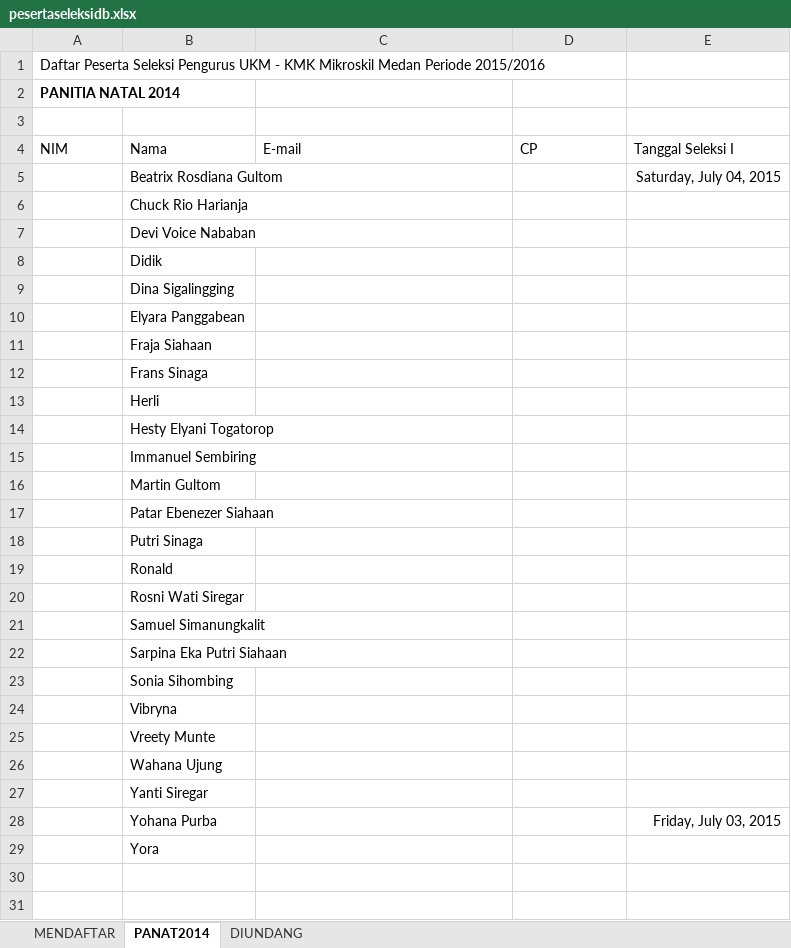
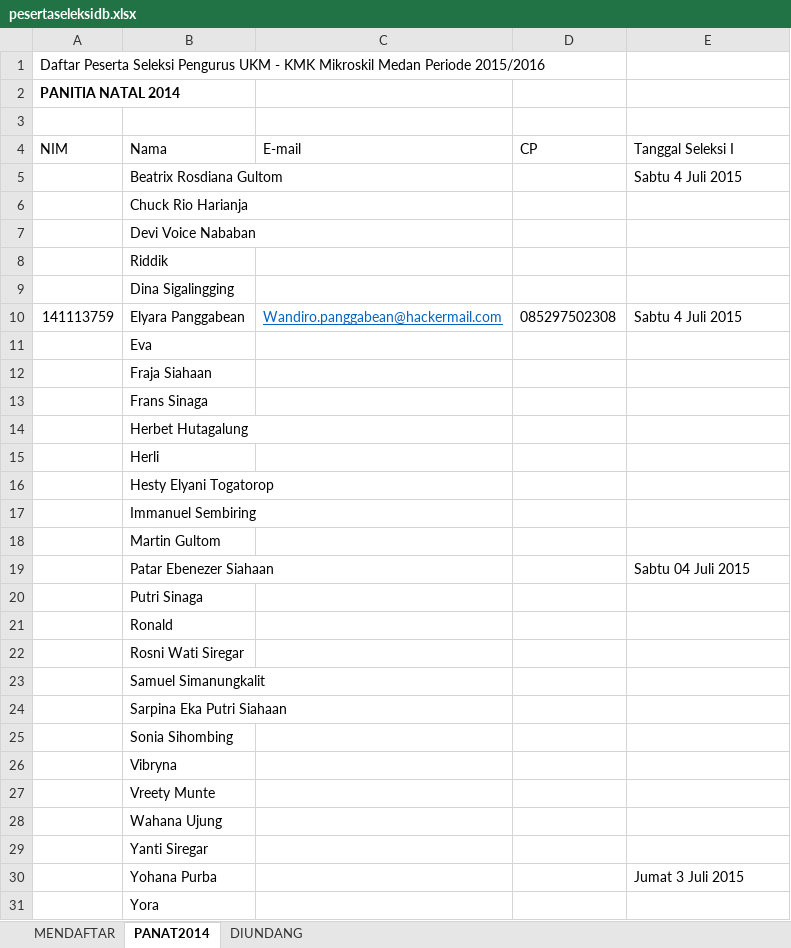
Before and after one commit to davidbezalel/panitiaseleksikmk2015, an Excel workbook: pesertaseleksidb.xlsx, sheet PANAT2014, drawn as a sheet; values as stored, in another font and other column widths than the file's, no borders; table styles not drawn; addresses are those after the commit; the diff names each change by its address in the sheet, - before the commit and + after, or states it on an @@ line.

```diff
--- a/pesertaseleksidb.xlsx (sheet PANAT2014)
+++ b/pesertaseleksidb.xlsx (sheet PANAT2014)
-E5 (Tanggal Seleksi I): Saturday, July 04, 2015
+E5 (Tanggal Seleksi I): Sabtu 4 Juli 2015
-B8 (Nama): Didik
+B8 (Nama): Riddik
-A10 (NIM): (empty)
+A10 (NIM): 141113759
-C10 (E-mail): (empty)
+C10 (E-mail): Wandiro.panggabean@hackermail.com
-D10 (CP): (empty)
+D10 (CP): 085297502308
-E10 (Tanggal Seleksi I): (empty)
+E10 (Tanggal Seleksi I): Sabtu 4 Juli 2015
+row 11:  | Eva
+row 14:  | Herbet Hutagalung
-E19 (Tanggal Seleksi I): (empty)
+E19 (Tanggal Seleksi I): Sabtu 04 Juli 2015
-E30 (Tanggal Seleksi I): Friday, July 03, 2015
+E30 (Tanggal Seleksi I): Jumat 3 Juli 2015
```
Also changed, not shown: sheet MENDAFTAR, sheet DIUNDANG.
